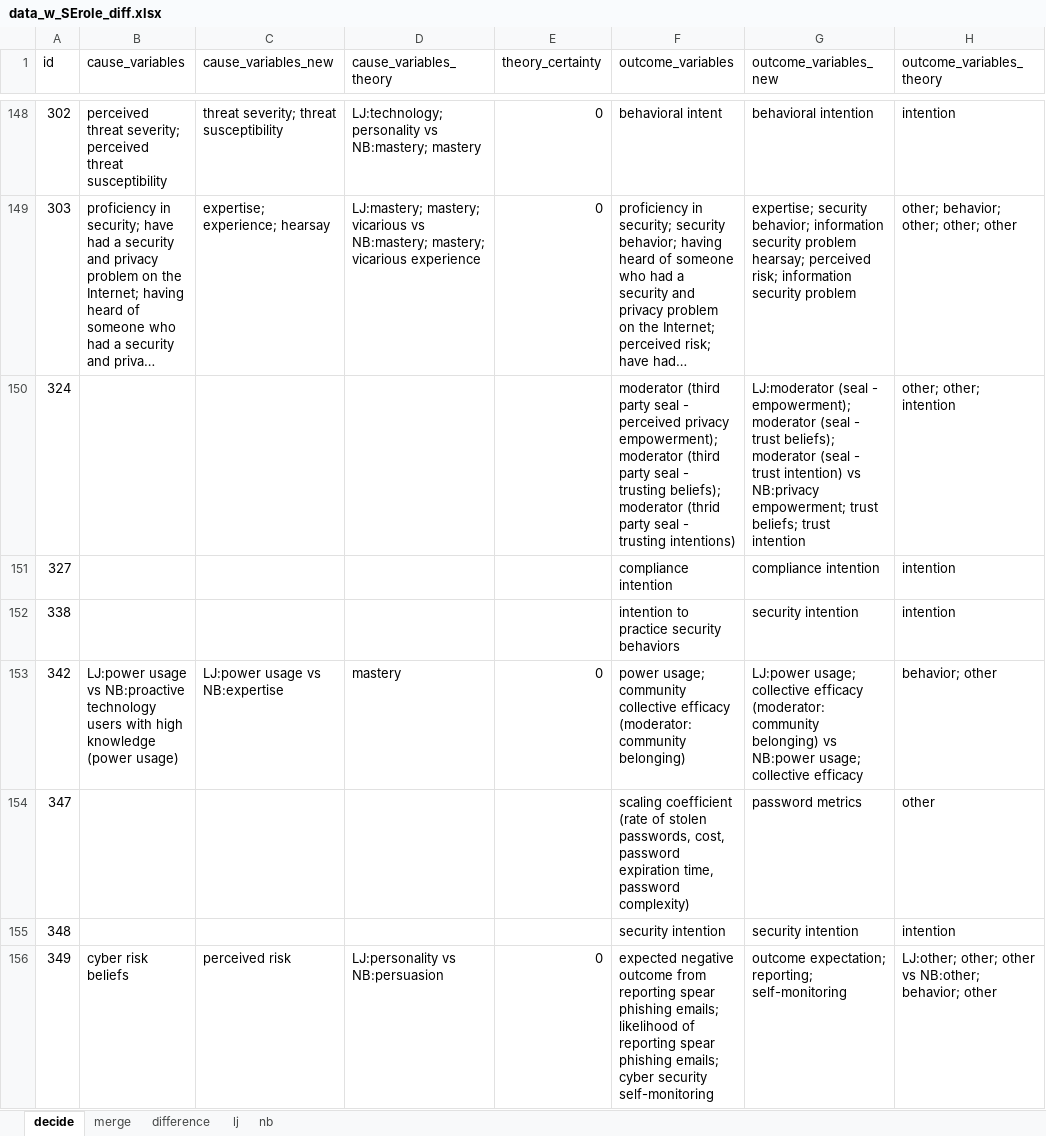
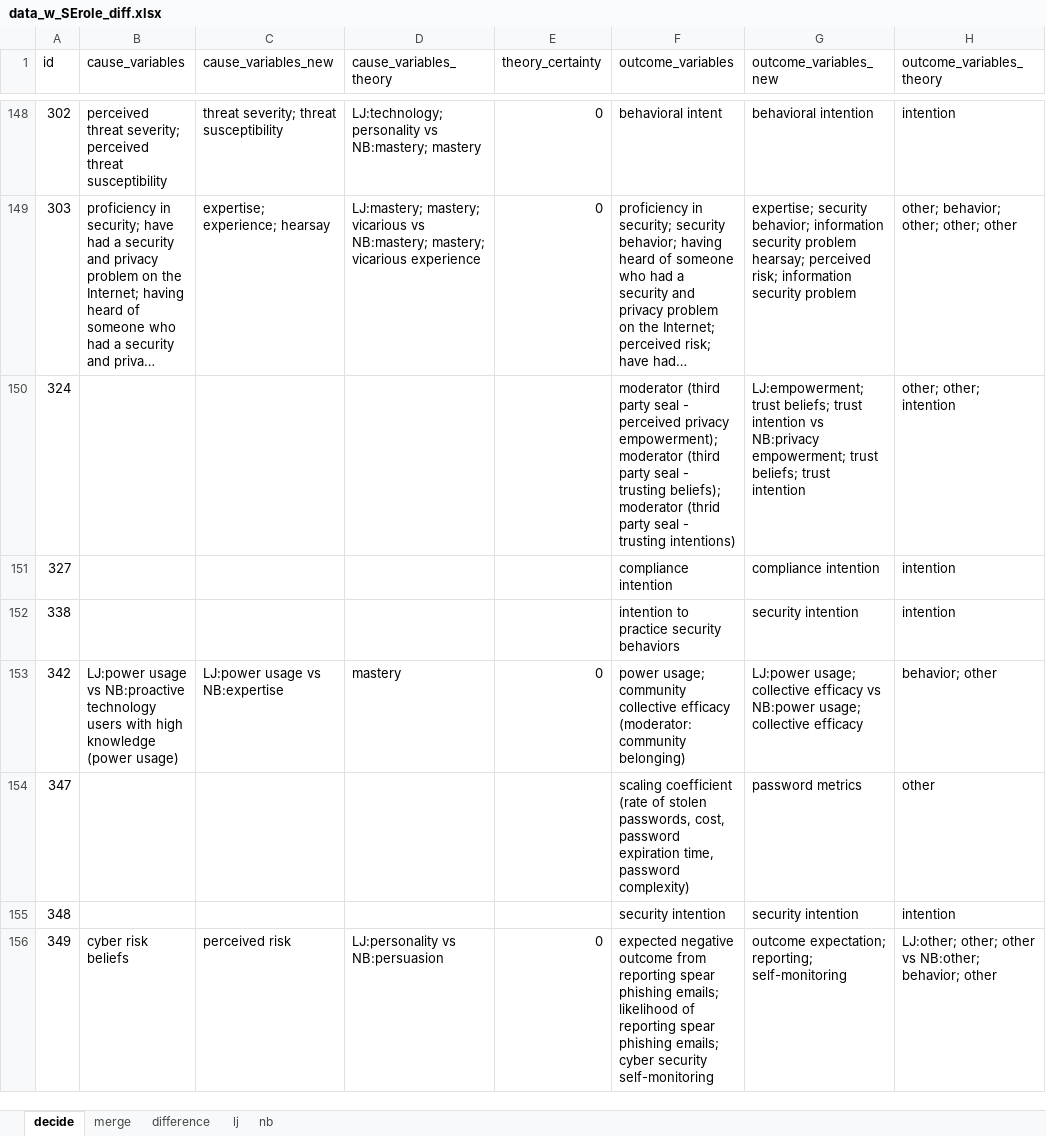
Before and after one commit to neleborgert/CSE-review, an Excel workbook: data/processed/data_w_SErole_diff.xlsx, sheet decide, drawn as a sheet; only a part is shown, gaps mark what is left out; long unchanged cells end in …; values as stored, in another font and other column widths than the file's, no borders; conditional formats and table styles not drawn; the diff covers the shown part only; the diff names each change by its address in the sheet, - before the commit and + after, or states it on an @@ line.

Commit message:
Update data_w_SErole_diff.xlsx
updated decide sheet

```diff
--- a/data/processed/data_w_SErole_diff.xlsx (sheet decide)
+++ b/data/processed/data_w_SErole_diff.xlsx (sheet decide)
-G150 (outcome_variables_new): LJ:moderator (seal - empowerment); moderator (seal - trust beliefs); moderator (seal - trust intention) vs NB:privacy…
+G150 (outcome_variables_new): LJ:empowerment; trust beliefs; trust intention vs NB:privacy…
-G153 (outcome_variables_new): …collective efficacy (moderator: community belonging) vs NB:power…
+G153 (outcome_variables_new): …collective efficacy vs NB:power…
```
Also changed, not shown: 32 edited cells elsewhere in this sheet.
